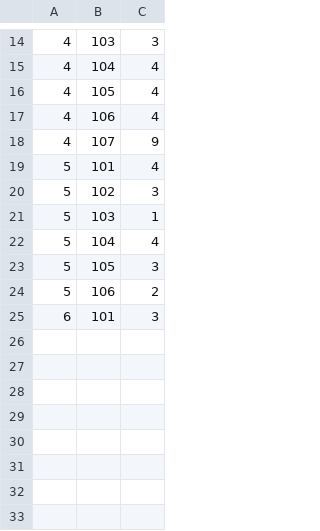
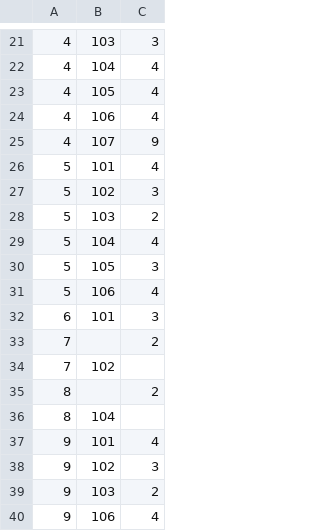
Before and after one commit to chiksumwong/recommendation_system, a CSV file: processed/currentModel.csv, drawn as a sheet; only a part is shown, gaps mark what is left out; the diff covers the shown part only.

Commit message:
Try to handle upList

```diff
--- a/processed/currentModel.csv
+++ b/processed/currentModel.csv
@@ -20,6 +27,14 @@
 5,102,3
-5,103,1
+5,103,2
 5,104,4
 5,105,3
-5,106,2
+5,106,4
 6,101,3
+7,,2
+7,102,
+8,,2
+8,104,
+9,101,4
+9,102,3
+9,103,2
+9,106,4
```
Also changed, not shown: 7 added rows and 2 edited cells elsewhere in this file, 3 other files.
